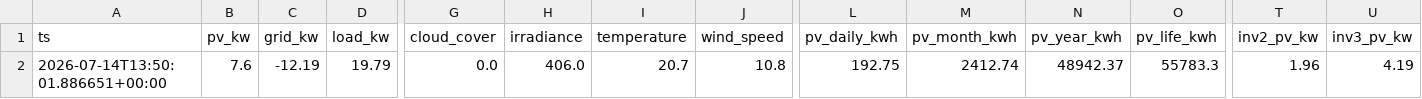
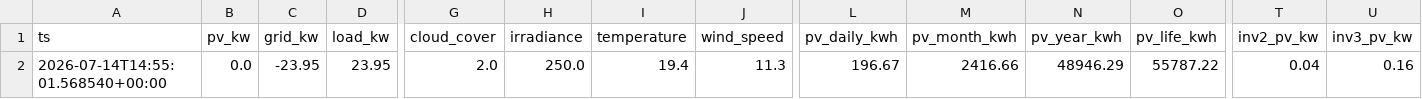
Before and after one commit to ruanvanheerden97/voltano-millenial-billing, a CSV file: live_latest.csv, drawn as a sheet; only a part is shown, gaps mark what is left out; the diff covers the shown part only; the diff names each change by its address in the sheet, - before the commit and + after, or states it on an @@ line.

```diff
--- a/live_latest.csv
+++ b/live_latest.csv
-A2 (ts): 2026-07-14T13:50:01.886651+00:00
+A2 (ts): 2026-07-14T14:55:01.568540+00:00
-B2 (pv_kw): 7.6
+B2 (pv_kw): 0.0
-C2 (grid_kw): -12.19
+C2 (grid_kw): -23.95
-D2 (load_kw): 19.79
+D2 (load_kw): 23.95
-G2 (cloud_cover): 0.0
+G2 (cloud_cover): 2.0
-H2 (irradiance): 406.0
+H2 (irradiance): 250.0
-I2 (temperature): 20.7
+I2 (temperature): 19.4
-J2 (wind_speed): 10.8
+J2 (wind_speed): 11.3
-L2 (pv_daily_kwh): 192.75
+L2 (pv_daily_kwh): 196.67
-M2 (pv_month_kwh): 2412.74
+M2 (pv_month_kwh): 2416.66
-N2 (pv_year_kwh): 48942.37
+N2 (pv_year_kwh): 48946.29
-O2 (pv_life_kwh): 55783.3
+O2 (pv_life_kwh): 55787.22
-T2 (inv2_pv_kw): 1.96
+T2 (inv2_pv_kw): 0.04
-U2 (inv3_pv_kw): 4.19
+U2 (inv3_pv_kw): 0.16
```
Also changed, not shown: 14 edited cells elsewhere in this file, live_history.csv.
